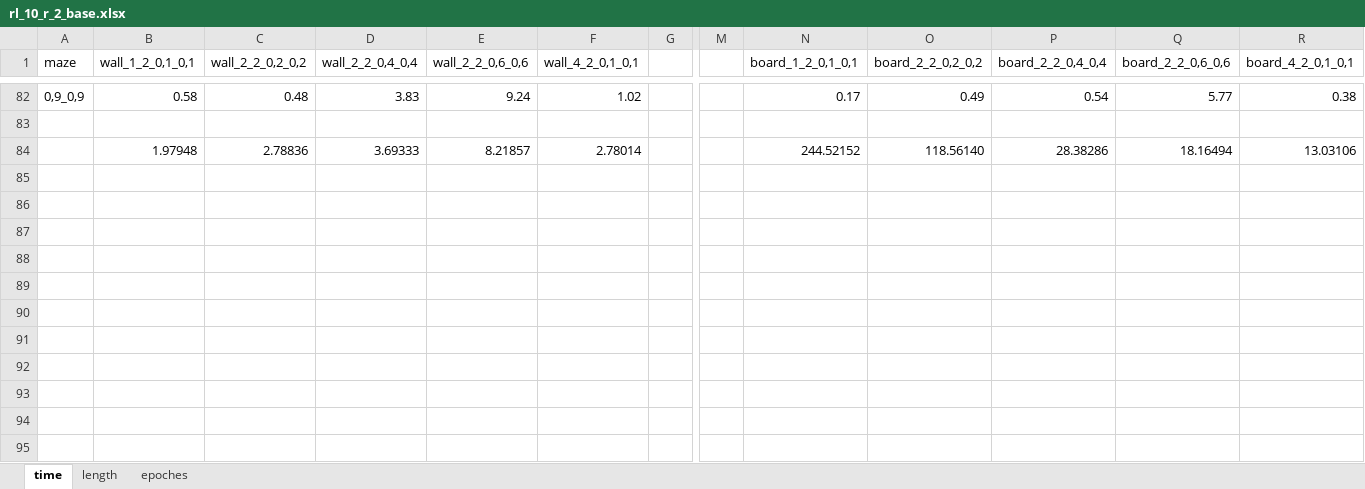
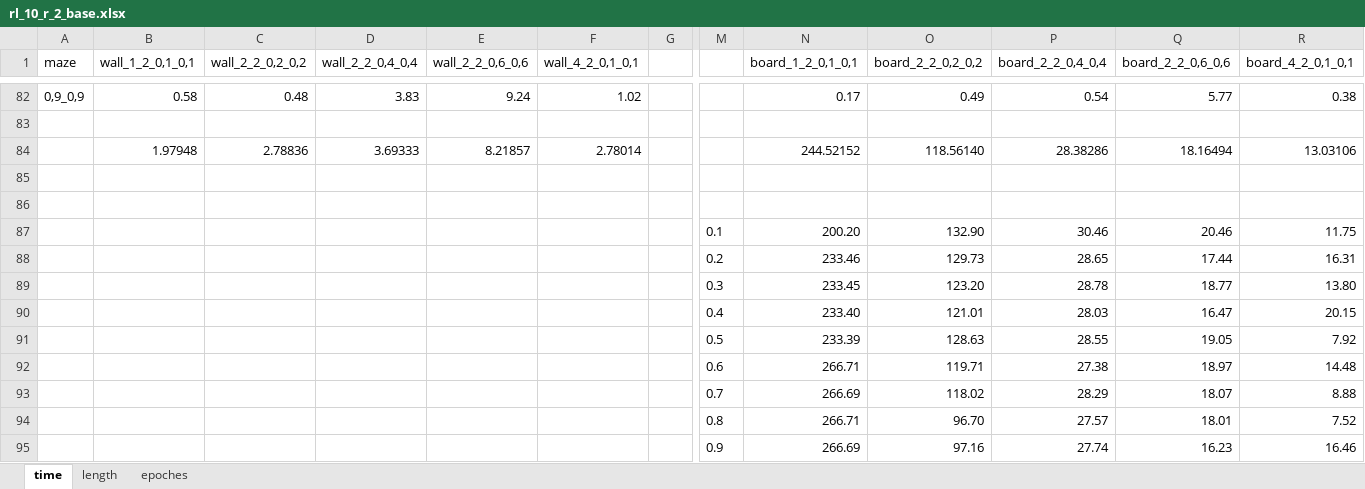
Before and after one commit to Feridum/path-finding-master-thesis, an Excel workbook: excels/rl_10_r_2_base.xlsx, sheet time, drawn as a sheet; only a part is shown, gaps mark what is left out; values as stored, in another font and other column widths than the file's, no borders; conditional formats not drawn; rows hold the shown columns only; the diff names each change by its address in the sheet, - before the commit and + after, or states it on an @@ line.

```diff
--- a/excels/rl_10_r_2_base.xlsx (sheet time)
+++ b/excels/rl_10_r_2_base.xlsx (sheet time)
+row 85: (empty)
+row 86: (empty)
+row 87:  |  |  |  |  |  |  | 0.1 | 200.20 | 132.90 | 30.46 | 20.46 | 11.75
+row 88:  |  |  |  |  |  |  | 0.2 | 233.46 | 129.73 | 28.65 | 17.44 | 16.31
+row 89:  |  |  |  |  |  |  | 0.3 | 233.45 | 123.20 | 28.78 | 18.77 | 13.80
+row 90:  |  |  |  |  |  |  | 0.4 | 233.40 | 121.01 | 28.03 | 16.47 | 20.15
+row 91:  |  |  |  |  |  |  | 0.5 | 233.39 | 128.63 | 28.55 | 19.05 | 7.92
+row 92:  |  |  |  |  |  |  | 0.6 | 266.71 | 119.71 | 27.38 | 18.97 | 14.48
+row 93:  |  |  |  |  |  |  | 0.7 | 266.69 | 118.02 | 28.29 | 18.07 | 8.88
+row 94:  |  |  |  |  |  |  | 0.8 | 266.71 | 96.70 | 27.57 | 18.01 | 7.52
+row 95:  |  |  |  |  |  |  | 0.9 | 266.69 | 97.16 | 27.74 | 16.23 | 16.46
```
Also changed, not shown: sheet length, excels/check/2_10.xlsx, excels/rank_10.xlsx, 25 other files.
